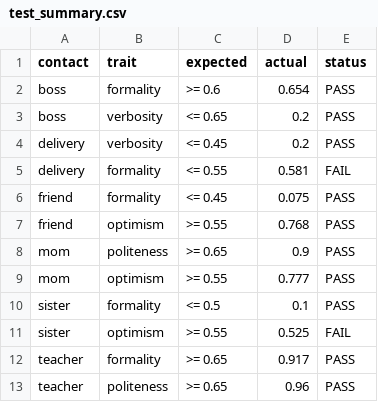
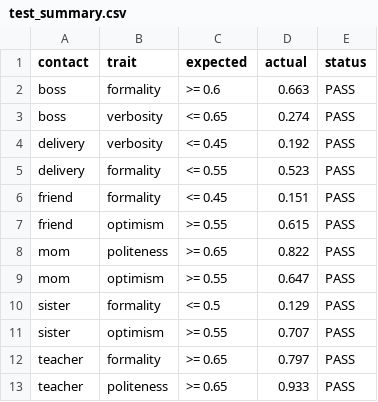
Before and after one commit to talase/capstone-project, a CSV file: results/test_summary.csv, drawn as a sheet.

```diff
--- a/results/test_summary.csv
+++ b/results/test_summary.csv
@@ -1,13 +1,13 @@
 contact,trait,expected,actual,status
-boss,formality,>= 0.6,0.654,PASS
-boss,verbosity,<= 0.65,0.2,PASS
-delivery,verbosity,<= 0.45,0.2,PASS
-delivery,formality,<= 0.55,0.581,FAIL
-friend,formality,<= 0.45,0.075,PASS
-friend,optimism,>= 0.55,0.768,PASS
-mom,politeness,>= 0.65,0.9,PASS
-mom,optimism,>= 0.55,0.777,PASS
-sister,formality,<= 0.5,0.1,PASS
-sister,optimism,>= 0.55,0.525,FAIL
-teacher,formality,>= 0.65,0.917,PASS
-teacher,politeness,>= 0.65,0.96,PASS
+boss,formality,>= 0.6,0.663,PASS
+boss,verbosity,<= 0.65,0.274,PASS
+delivery,verbosity,<= 0.45,0.192,PASS
+delivery,formality,<= 0.55,0.523,PASS
+friend,formality,<= 0.45,0.151,PASS
+friend,optimism,>= 0.55,0.615,PASS
+mom,politeness,>= 0.65,0.822,PASS
+mom,optimism,>= 0.55,0.647,PASS
+sister,formality,<= 0.5,0.129,PASS
+sister,optimism,>= 0.55,0.707,PASS
+teacher,formality,>= 0.65,0.797,PASS
+teacher,politeness,>= 0.65,0.933,PASS
```
Also changed, not shown: 25 other files.
